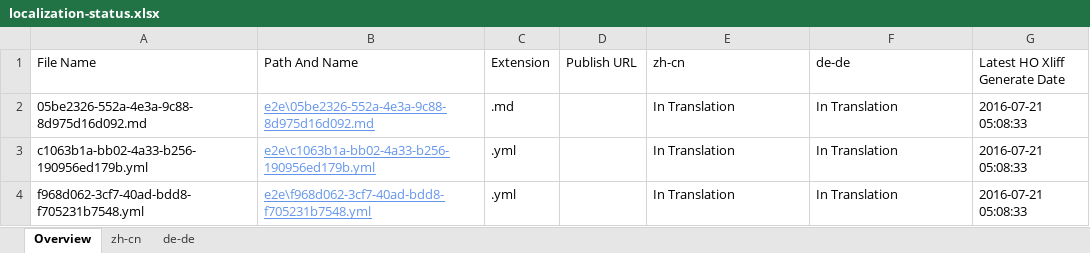
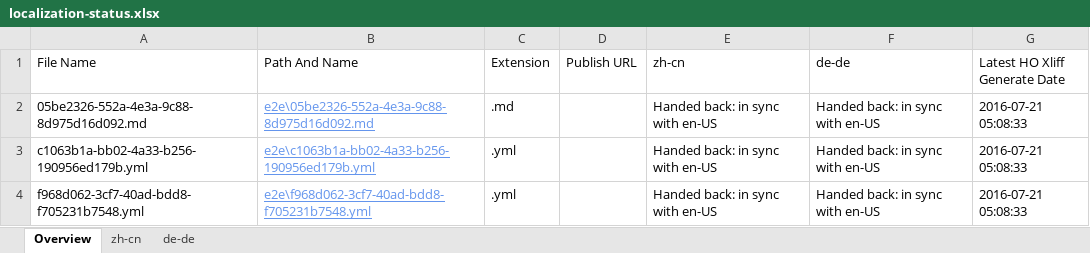
Before and after one commit to OpenLocalizationTestOrg/olhandback-e2e, an Excel workbook: ol-handback/OpenLocalizationTestOrg/oltest/yuwzho/localization-status.xlsx, sheet Overview, drawn as a sheet; values as stored, in another font and other column widths than the file's, no borders; table styles not drawn; the diff names each change by its address in the sheet, - before the commit and + after, or states it on an @@ line.

```diff
--- a/ol-handback/OpenLocalizationTestOrg/oltest/yuwzho/localization-status.xlsx (sheet Overview)
+++ b/ol-handback/OpenLocalizationTestOrg/oltest/yuwzho/localization-status.xlsx (sheet Overview)
-E2:E4 (zh-cn): In Translation
+E2:E4 (zh-cn): Handed back: in sync with en-US
-F2:F4 (de-de): In Translation
+F2:F4 (de-de): Handed back: in sync with en-US
```
Also changed, not shown: sheet zh-cn, sheet de-de, 1 other file.
